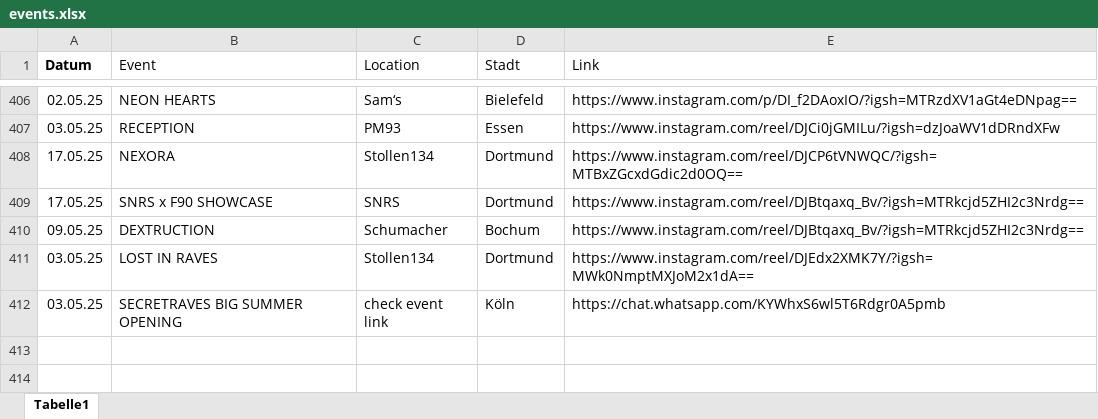
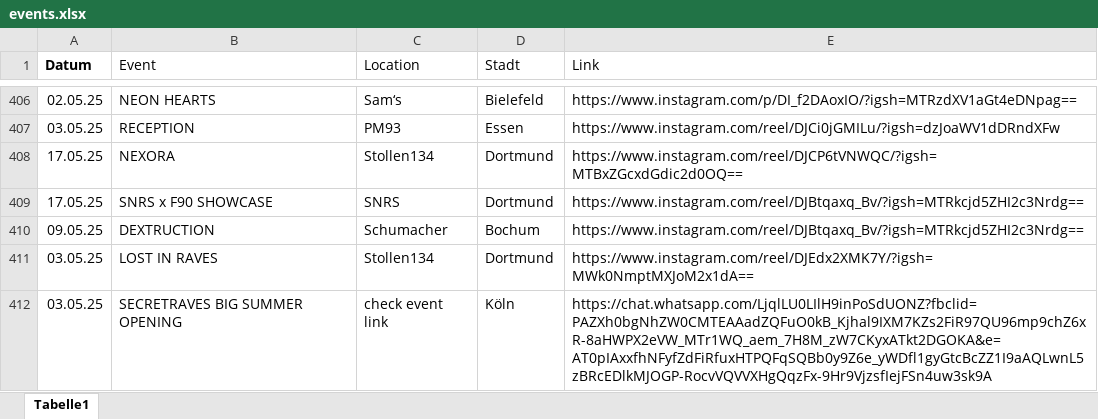
Before and after one commit to rafaelthetrue/rafaelthetrue.github.io, an Excel workbook: events.xlsx, sheet Tabelle1, drawn as a sheet; only a part is shown, gaps mark what is left out; values as stored, in another font and other column widths than the file's, no borders; the diff names each change by its address in the sheet, - before the commit and + after, or states it on an @@ line.

Commit message:
Add files via upload

```diff
--- a/events.xlsx (sheet Tabelle1)
+++ b/events.xlsx (sheet Tabelle1)
-E412 (Link): https://chat.whatsapp.com/KYWhxS6wl5T6Rdgr0A5pmb
+E412 (Link): https://chat.whatsapp.com/LjqlLU0LIlH9inPoSdUONZ?fbclid=PAZXh0bgNhZW0CMTEAAadZQFuO0kB_Kjhal9IXM7KZs2FiR97QU96mp9chZ6xR-8aHWPX2eVW_MTr1WQ_aem_7H8M_zW7CKyxATkt2DGOKA&e=AT0pIAxxfhNFyfZdFiRfuxHTPQFqSQBb0y9Z6e_yWDfl1gyGtcBcZZ1I9aAQLwnL5zBRcEDlkMJOGP-RocvVQVVXHgQqzFx-9Hr9VjzsfIejFSn4uw3sk9A
```
